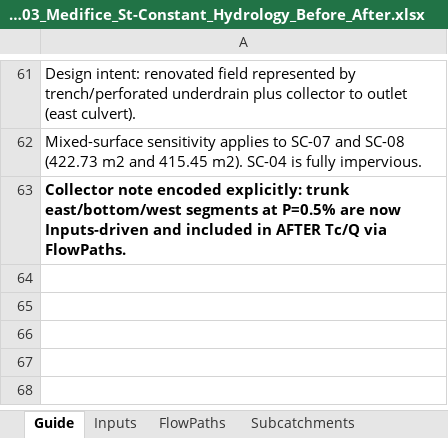
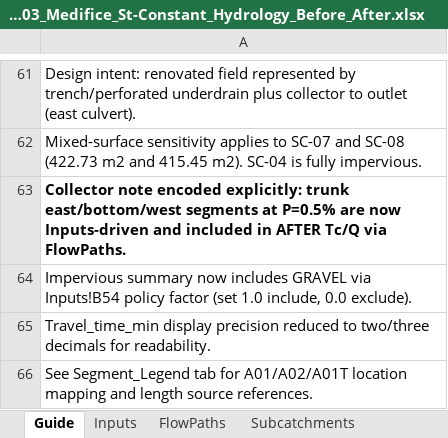
Before and after one commit to acon560-prog/idf-web-app, an Excel workbook: engineering/drainage-design/260403_Medifice_St-Constant_Hydrology_Before_After.xlsx, sheet Guide, drawn as a sheet; only a part is shown, gaps mark what is left out; values as stored, in another font and other column widths than the file's, no borders; the diff names each change by its address in the sheet, - before the commit and + after, or states it on an @@ line.

```diff
--- a/engineering/drainage-design/260403_Medifice_St-Constant_Hydrology_Before_After.xlsx (sheet Guide)
+++ b/engineering/drainage-design/260403_Medifice_St-Constant_Hydrology_Before_After.xlsx (sheet Guide)
+row 64: Impervious summary now includes GRAVEL via Inputs!B54 policy factor (set 1.0 include, 0.0 exclude).
+row 65: Travel_time_min display precision reduced to two/three decimals for readability.
+row 66: See Segment_Legend tab for A01/A02/A01T location mapping and length source references.
```
Also changed, not shown: sheet FlowPaths, sheet Inputs, sheet Summary_Before_After, other sheet tabs.
